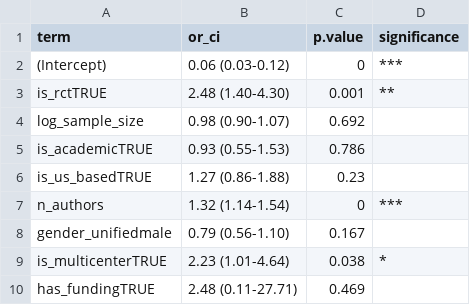
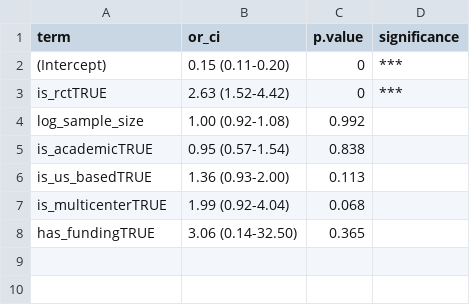
Before and after one commit to mufflyt/abstract_lifetime, a CSV file: output/tables/table3_logistic_regression.csv, drawn as a sheet.

```diff
--- a/output/tables/table3_logistic_regression.csv
+++ b/output/tables/table3_logistic_regression.csv
@@ -1,10 +1,8 @@
 term,or_ci,p.value,significance
-(Intercept),0.06 (0.03-0.12),0,***
-is_rctTRUE,2.48 (1.40-4.30),0.001,**
-log_sample_size,0.98 (0.90-1.07),0.692,
-is_academicTRUE,0.93 (0.55-1.53),0.786,
-is_us_basedTRUE,1.27 (0.86-1.88),0.23,
-n_authors,1.32 (1.14-1.54),0,***
-gender_unifiedmale,0.79 (0.56-1.10),0.167,
-is_multicenterTRUE,2.23 (1.01-4.64),0.038,*
-has_fundingTRUE,2.48 (0.11-27.71),0.469,
+(Intercept),0.15 (0.11-0.20),0,***
+is_rctTRUE,2.63 (1.52-4.42),0,***
+log_sample_size,1.00 (0.92-1.08),0.992,
+is_academicTRUE,0.95 (0.57-1.54),0.838,
+is_us_basedTRUE,1.36 (0.93-2.00),0.113,
+is_multicenterTRUE,1.99 (0.92-4.04),0.068,
+has_fundingTRUE,3.06 (0.14-32.50),0.365,
```
Also changed, not shown: output/aim1_by_congress_year.csv, output/aim2b_cox_regression.csv, 28 other files.
